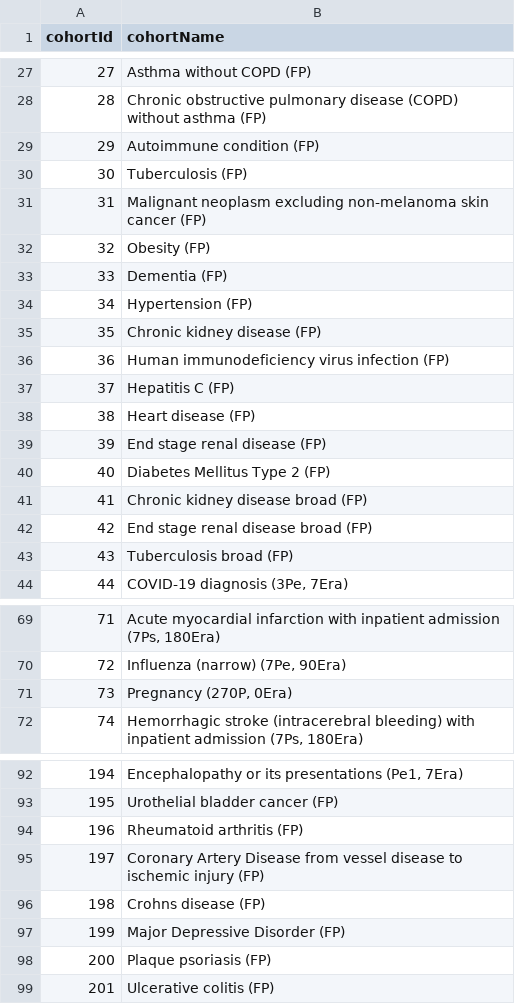
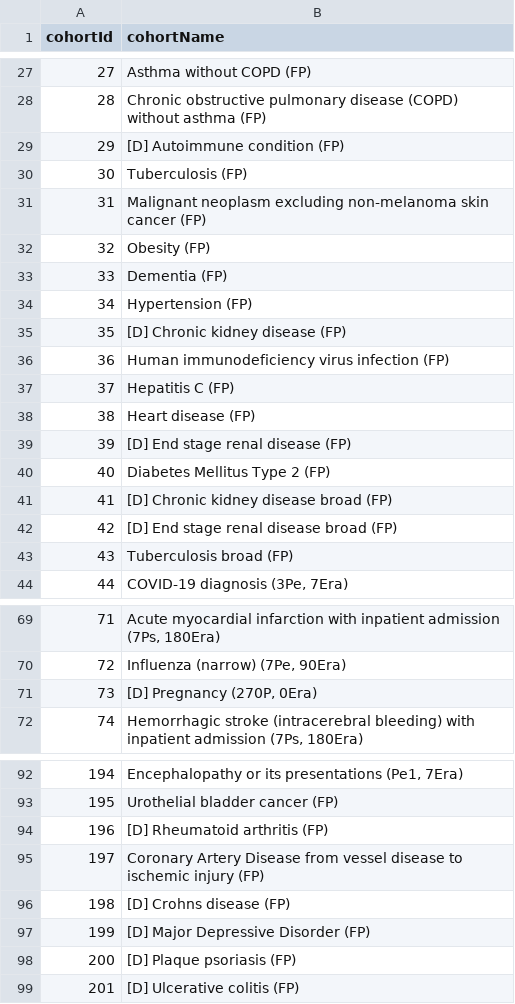
Before and after one commit to OHDSI/PhenotypeLibrary, a CSV file: inst/Cohorts.csv, drawn as a sheet; only a part is shown, gaps mark what is left out; the diff covers the shown part only.

Commit message:
Deprecation of cohorts

```diff
--- a/inst/Cohorts.csv
+++ b/inst/Cohorts.csv
@@ -28,3 +28,3 @@
 28,"Chronic obstructive pulmonary disease (COPD) without asthma (FP)"
-29,"Autoimmune condition (FP)"
+29,"[D] Autoimmune condition (FP)"
 30,"Tuberculosis (FP)"
@@ -34,3 +34,3 @@
 34,"Hypertension (FP)"
-35,"Chronic kidney disease (FP)"
+35,"[D] Chronic kidney disease (FP)"
 36,"Human immunodeficiency virus infection (FP)"
@@ -38,6 +38,6 @@
 38,"Heart disease (FP)"
-39,"End stage renal disease (FP)"
+39,"[D] End stage renal disease (FP)"
 40,"Diabetes Mellitus Type 2 (FP)"
-41,"Chronic kidney disease broad (FP)"
-42,"End stage renal disease broad (FP)"
+41,"[D] Chronic kidney disease broad (FP)"
+42,"[D] End stage renal disease broad (FP)"
 43,"Tuberculosis broad (FP)"
@@ -70,3 +70,3 @@
 72,"Influenza (narrow) (7Pe, 90Era)"
-73,"Pregnancy (270P, 0Era)"
+73,"[D] Pregnancy (270P, 0Era)"
 74,"Hemorrhagic stroke (intracerebral bleeding) with inpatient admission (7Ps, 180Era)"
@@ -93,7 +93,7 @@
 195,"Urothelial bladder cancer (FP)"
-196,"Rheumatoid arthritis (FP)"
+196,"[D] Rheumatoid arthritis (FP)"
 197,"Coronary Artery Disease from vessel disease to ischemic injury (FP)"
-198,"Crohns disease (FP)"
-199,"Major Depressive Disorder (FP)"
-200,"Plaque psoriasis (FP)"
-201,"Ulcerative colitis (FP)"
+198,"[D] Crohns disease (FP)"
+199,"[D] Major Depressive Disorder (FP)"
+200,"[D] Plaque psoriasis (FP)"
+201,"[D] Ulcerative colitis (FP)"
```
Also changed, not shown: 1 edited cell elsewhere in this file, inst/PhenotypeLog.csv, 3 other files.
